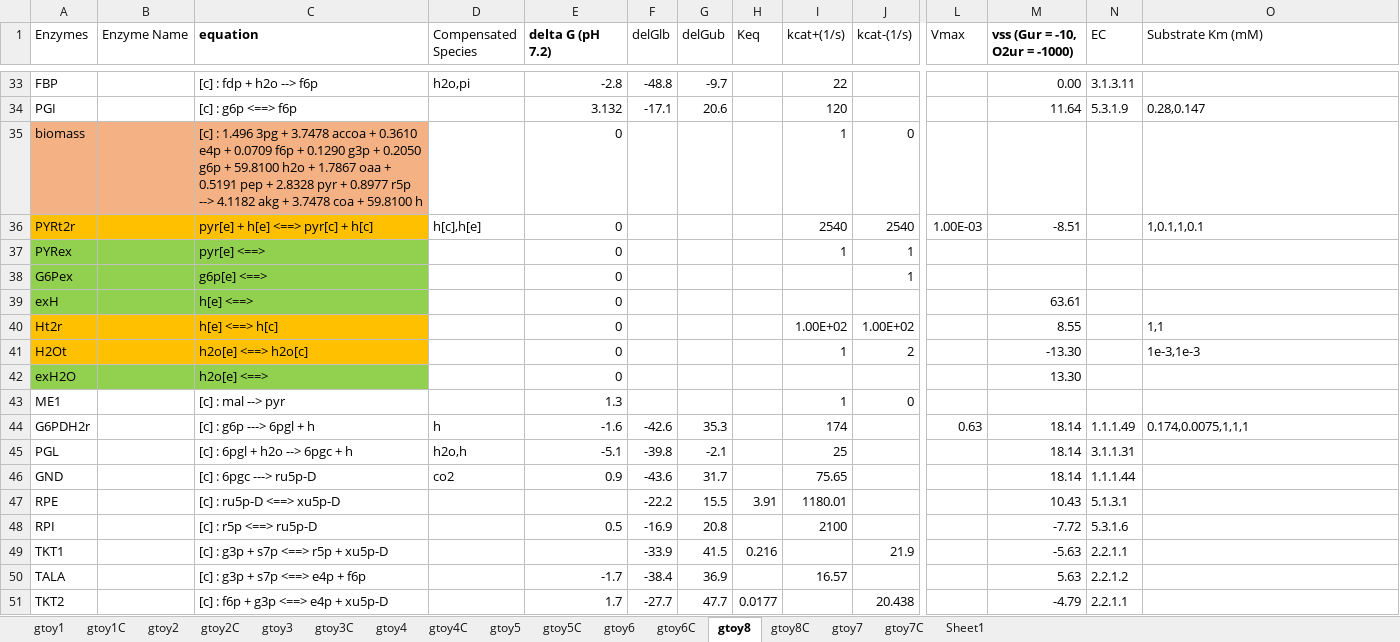
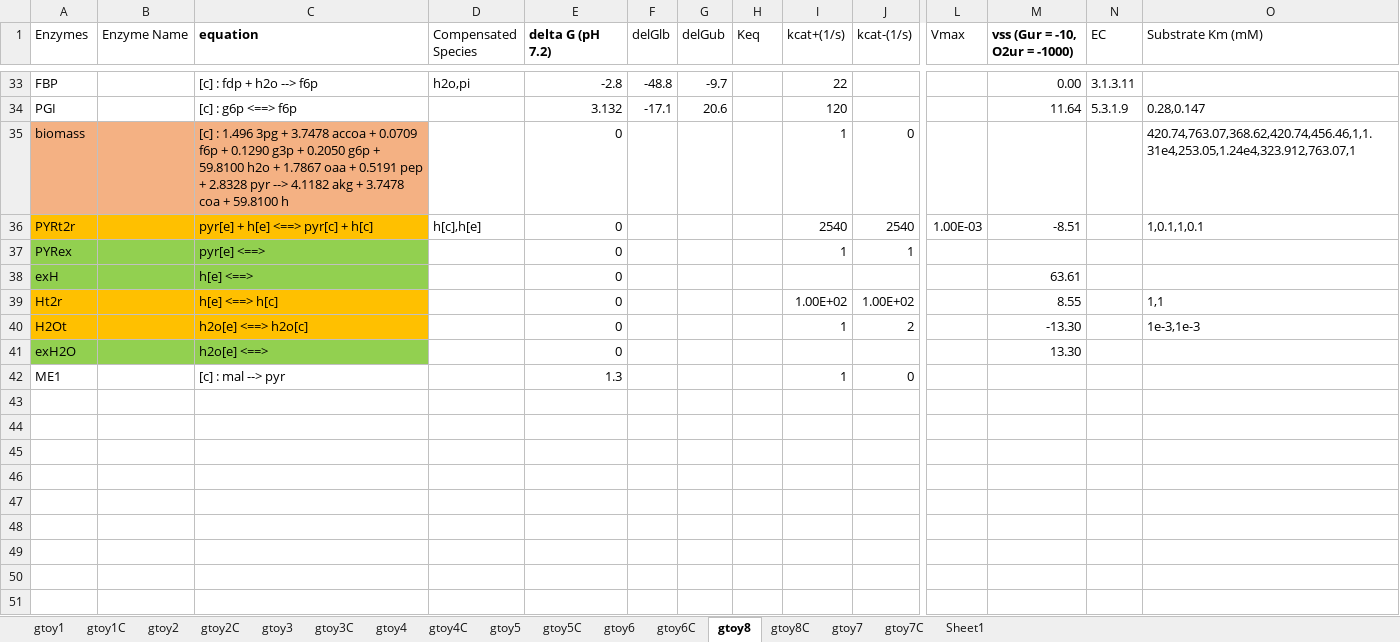
Before and after one commit to shyamsrinivasan/ident, an Excel workbook: KineticModel/data/gtoyall.xlsx, sheet gtoy8, drawn as a sheet; only a part is shown, gaps mark what is left out; values as stored, in another font and other column widths than the file's, no borders; rows hold the shown columns only; the diff names each change by its address in the sheet, - before the commit and + after, or states it on an @@ line.

```diff
--- a/KineticModel/data/gtoyall.xlsx (sheet gtoy8)
+++ b/KineticModel/data/gtoyall.xlsx (sheet gtoy8)
-C35 (equation): …accoa + 0.3610 e4p + 0.0709 f6p + 0.1290 g3p + 0.2050 g6p + 59.8100 h2o + 1.7867 oaa + 0.5191 pep + 2.8328 pyr + 0.8977 r5p --> 4.1182…
+C35 (equation): …accoa + 0.0709 f6p + 0.1290 g3p + 0.2050 g6p + 59.8100 h2o + 1.7867 oaa + 0.5191 pep + 2.8328 pyr --> 4.1182…
-O35 (Substrate Km (mM)): (empty)
+O35 (Substrate Km (mM)): 420.74,763.07,368.62,420.74,456.46,1,1.31e4,253.05,1.24e4,323.912,763.07,1
-row 38: G6Pex |  | g6p[e] <==> |  | 0 |  |  |  |  | 1
-row 44: G6PDH2r |  | [c] : g6p ---> 6pgl + h | h | -1.6 | -42.6 | 35.3 |  | 174 |  | 0.63 | 18.14 | 1.1.1.49 | 0.174,0.0075,1,1,1
-row 45: PGL |  | [c] : 6pgl + h2o --> 6pgc + h | h2o,h | -5.1 | -39.8 | -2.1 |  | 25 |  |  | 18.14 | 3.1.1.31
-row 46: GND |  | [c] : 6pgc ---> ru5p-D | co2 | 0.9 | -43.6 | 31.7 |  | 75.65 |  |  | 18.14 | 1.1.1.44
-row 47: RPE |  | [c] : ru5p-D <==> xu5p-D |  |  | -22.2 | 15.5 | 3.91 | 1180.01 |  |  | 10.43 | 5.1.3.1
-row 48: RPI |  | [c] : r5p <==> ru5p-D |  | 0.5 | -16.9 | 20.8 |  | 2100 |  |  | -7.72 | 5.3.1.6
-row 49: TKT1 |  | [c] : g3p + s7p <==> r5p + xu5p-D |  |  | -33.9 | 41.5 | 0.216 |  | 21.9 |  | -5.63 | 2.2.1.1
-row 50: TALA |  | [c] : g3p + s7p <==> e4p + f6p |  | -1.7 | -38.4 | 36.9 |  | 16.57 |  |  | 5.63 | 2.2.1.2
-row 51: TKT2 |  | [c] : f6p + g3p <==> e4p + xu5p-D |  | 1.7 | -27.7 | 47.7 | 0.0177 |  | 20.438 |  | -4.79 | 2.2.1.1
```
Also changed, not shown: sheet Sheet1, formulas that keep their value, 1 other file.
